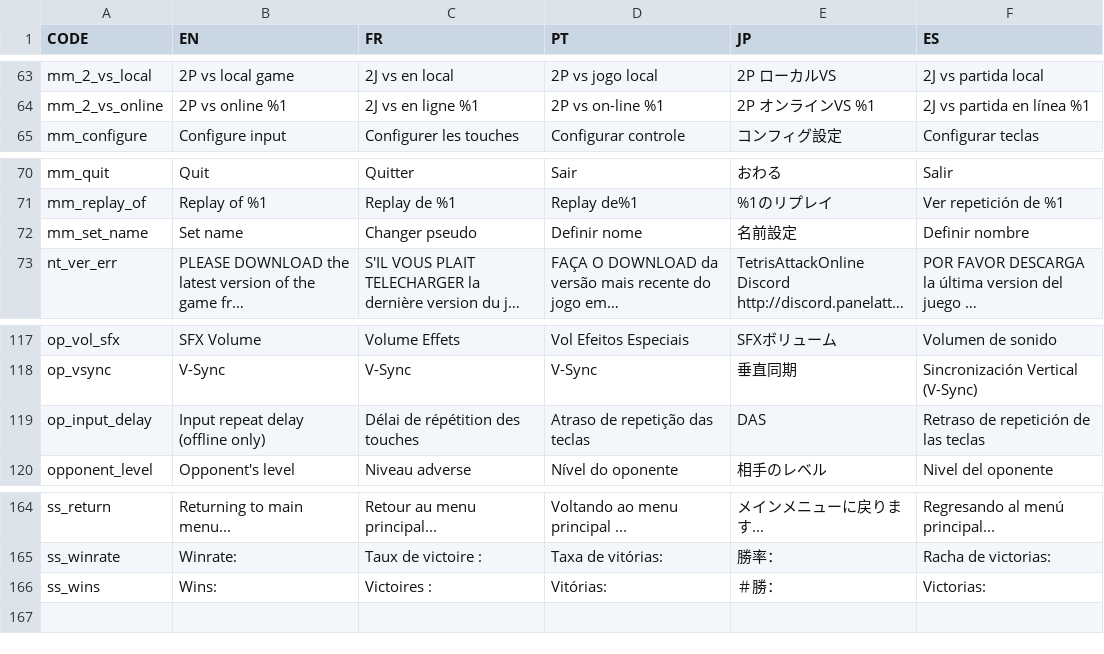
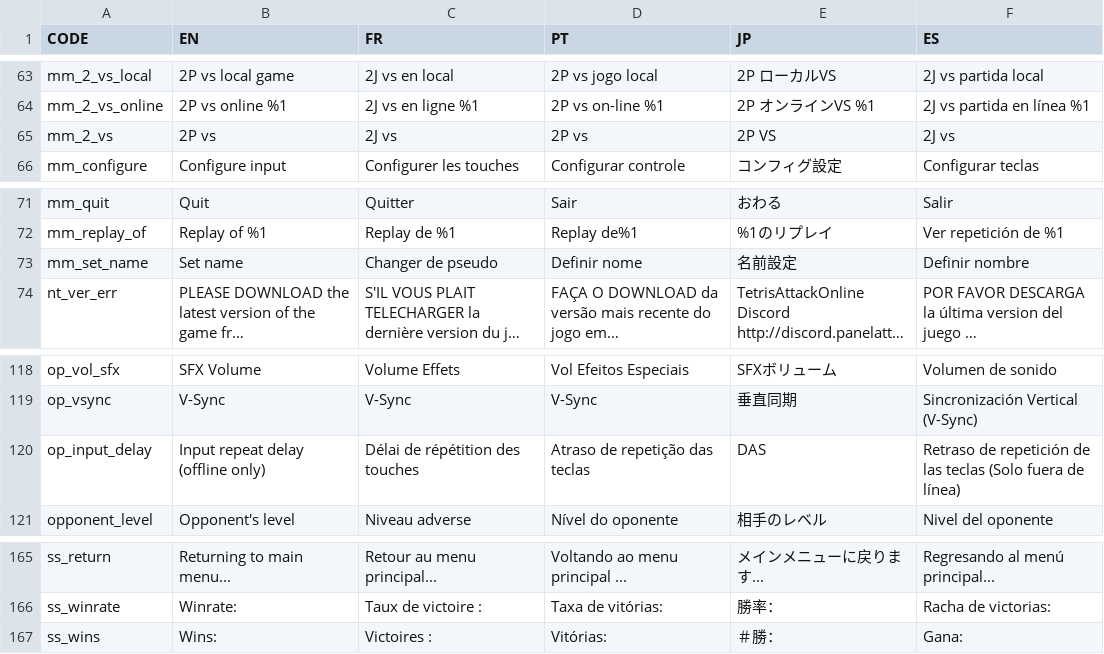
Before and after one commit to Endaris/PA-filter, a CSV file: localization.csv, drawn as a sheet; only a part is shown, gaps mark what is left out; long unchanged cells end in …; addresses are those after the commit; the diff names each change by its address in the sheet, - before the commit and + after, or states it on an @@ line.

```diff
--- a/localization.csv
+++ b/localization.csv
+row 65: mm_2_vs | 2P vs | 2J vs | 2P vs | 2P VS | 2J vs
-C73 (FR): Changer pseudo
+C73 (FR): Changer de pseudo
-F120 (ES): …las teclas
+F120 (ES): …las teclas (Solo fuera de línea)
-F167 (ES): Victorias:
+F167 (ES): Gana:
```
Also changed, not shown: 1 other file.
